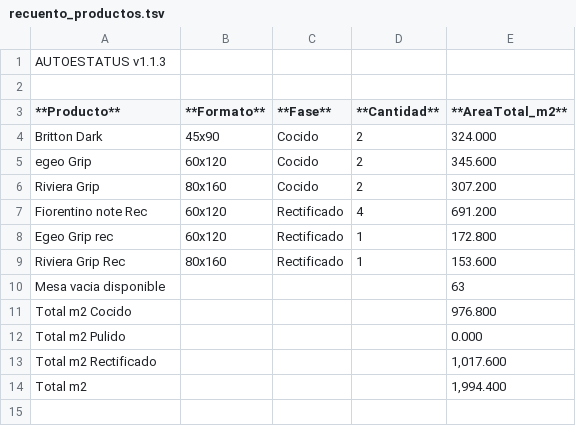
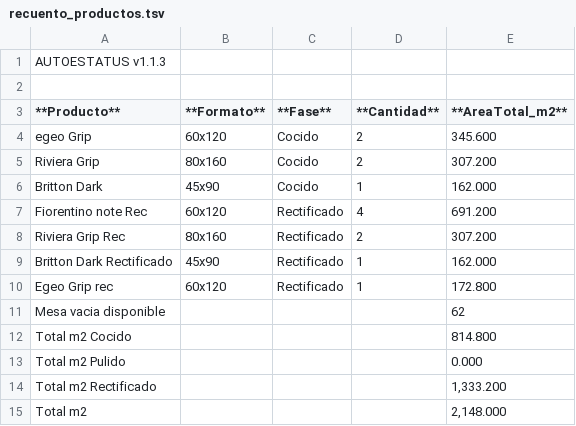
Before and after one commit to teclgvp3-droid/Estatus-De-Productos, a TSV file: recuento_productos.tsv, drawn as a sheet.

Commit message:
AUTOESTATUS update 2026-10-16 07:37:02

```diff
--- a/recuento_productos.tsv
+++ b/recuento_productos.tsv
@@ -3,12 +3,13 @@
 **Producto**	**Formato**	**Fase**	**Cantidad**	**AreaTotal_m2**
-Britton Dark	45x90	Cocido	2	324.000
 egeo Grip	60x120	Cocido	2	345.600
 Riviera Grip	80x160	Cocido	2	307.200
+Britton Dark	45x90	Cocido	1	162.000
 Fiorentino note Rec	60x120	Rectificado	4	691.200
+Riviera Grip Rec	80x160	Rectificado	2	307.200
+Britton Dark Rectificado	45x90	Rectificado	1	162.000
 Egeo Grip rec	60x120	Rectificado	1	172.800
-Riviera Grip Rec	80x160	Rectificado	1	153.600
-Mesa vacia disponible				63
-Total m2 Cocido				976.800
+Mesa vacia disponible				62
+Total m2 Cocido				814.800
 Total m2 Pulido				0.000
-Total m2 Rectificado				1,017.600
-Total m2				1,994.400
+Total m2 Rectificado				1,333.200
+Total m2				2,148.000
```
